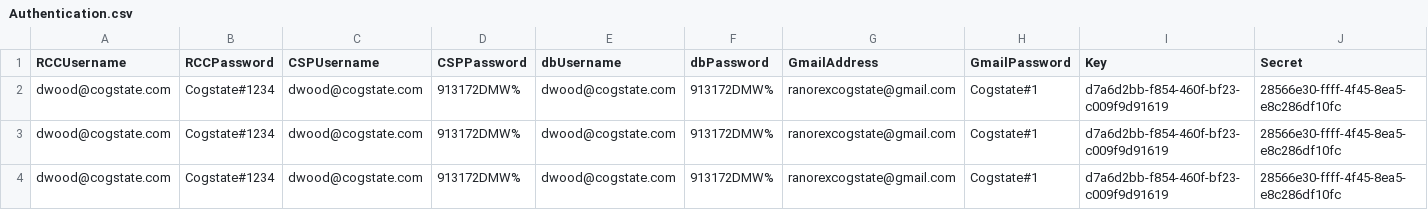
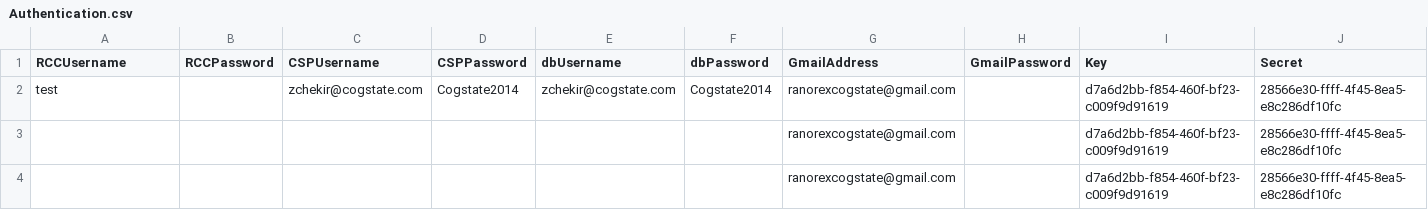
Before and after one commit to zchekir/dll, a CSV file: eSourcePlatform/eSourcePlatform/Authentication.csv, drawn as a sheet; only a part is shown; the diff names each change by its address in the sheet, - before the commit and + after, or states it on an @@ line.

```diff
--- a/eSourcePlatform/eSourcePlatform/Authentication.csv
+++ b/eSourcePlatform/eSourcePlatform/Authentication.csv
-A2 (RCCUsername): dwood@cogstate.com
+A2 (RCCUsername): test
-B2:B4 (RCCPassword): Cogstate#1234
+B2:B4 (RCCPassword): (empty)
-C2 (CSPUsername): dwood@cogstate.com
+C2 (CSPUsername): zchekir@cogstate.com
-D2 (CSPPassword): 913172DMW%
+D2 (CSPPassword): Cogstate2014
-E2 (dbUsername): dwood@cogstate.com
+E2 (dbUsername): zchekir@cogstate.com
-F2 (dbPassword): 913172DMW%
+F2 (dbPassword): Cogstate2014
-H2:H4 (GmailPassword): Cogstate#1
+H2:H4 (GmailPassword): (empty)
-A3:A4 (RCCUsername): dwood@cogstate.com
+A3:A4 (RCCUsername): (empty)
-C3:C4 (CSPUsername): dwood@cogstate.com
+C3:C4 (CSPUsername): (empty)
-D3:D4 (CSPPassword): 913172DMW%
+D3:D4 (CSPPassword): (empty)
-E3:E4 (dbUsername): dwood@cogstate.com
+E3:E4 (dbUsername): (empty)
-F3:F4 (dbPassword): 913172DMW%
+F3:F4 (dbPassword): (empty)
```
Also changed, not shown: eSourcePlatform/eSourcePlatform/CSPConnector.csv, 20 other files.
